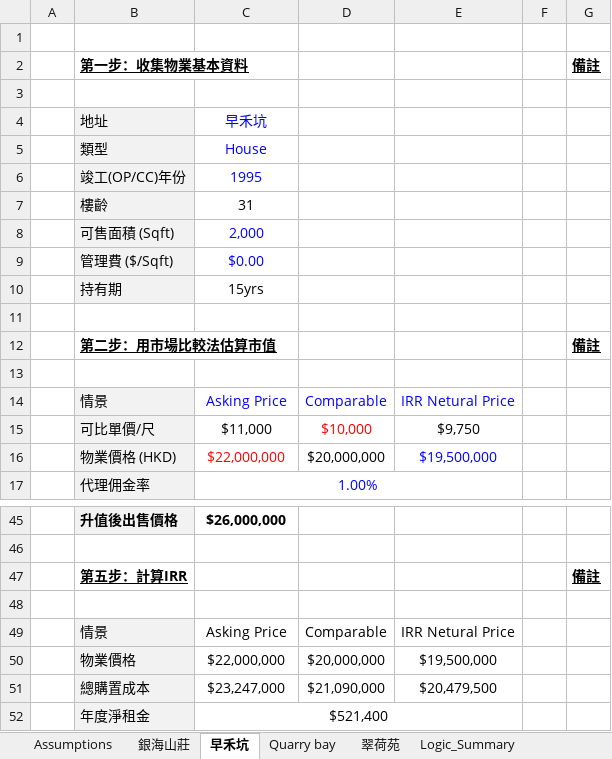
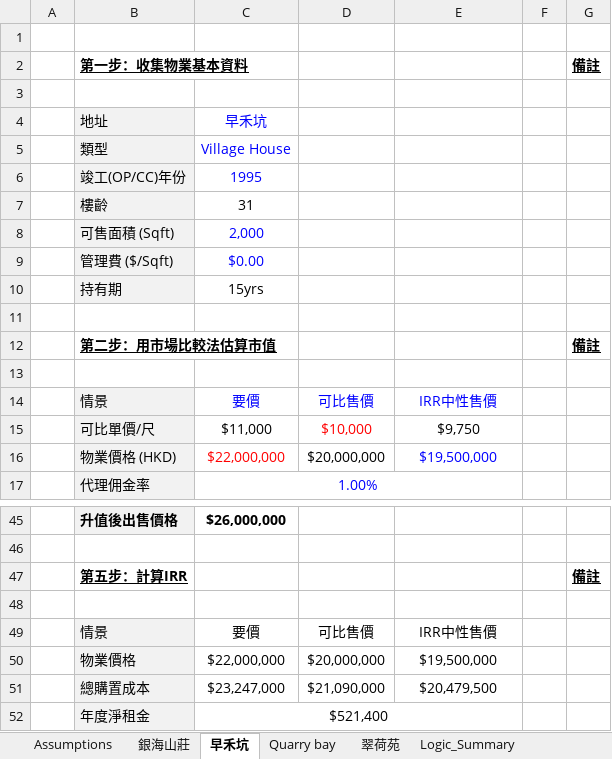
Before and after one commit to JerryChenz/Invest_Proc_1, an Excel workbook: financial_models/Res_Property_Monitor.xlsx, sheet 早禾坑, drawn as a sheet; only a part is shown, gaps mark what is left out; values as stored, in another font and other column widths than the file's, no borders; the diff names each change by its address in the sheet, - before the commit and + after, or states it on an @@ line.

Commit message:
Updated Models and Monitors

```diff
--- a/financial_models/Res_Property_Monitor.xlsx (sheet 早禾坑)
+++ b/financial_models/Res_Property_Monitor.xlsx (sheet 早禾坑)
-C5: House
+C5: Village House
-C14: Asking Price
+C14: 要價
-D14: Comparable
+D14: 可比售價
-E14: IRR Netural Price
+E14: IRR中性售價
-C49: Asking Price
+C49: 要價
-D49: Comparable
+D49: 可比售價
-E49: IRR Netural Price
+E49: IRR中性售價
```
Also changed, not shown: sheet Quarry bay, sheet 翠荷苑.
